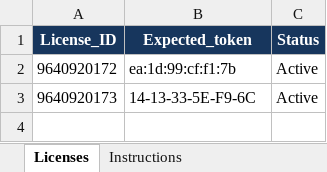
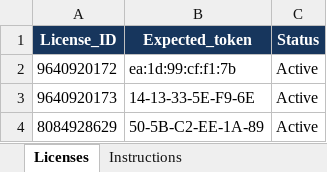
Before and after one commit to Ritesh-iitian/License_Easygraph, an Excel workbook: license_registry.xlsx, sheet Licenses, drawn as a sheet; values as stored, in another font and other column widths than the file's, no borders; conditional formats and table styles not drawn; the diff names each change by its address in the sheet, - before the commit and + after, or states it on an @@ line.

Commit message:
MAC CHANGE

```diff
--- a/license_registry.xlsx (sheet Licenses)
+++ b/license_registry.xlsx (sheet Licenses)
-B3 (Expected_token): 14-13-33-5E-F9-6C
+B3 (Expected_token): 14-13-33-5E-F9-6E
+row 4: 8084928629 | 50-5B-C2-EE-1A-89 | Active
```
